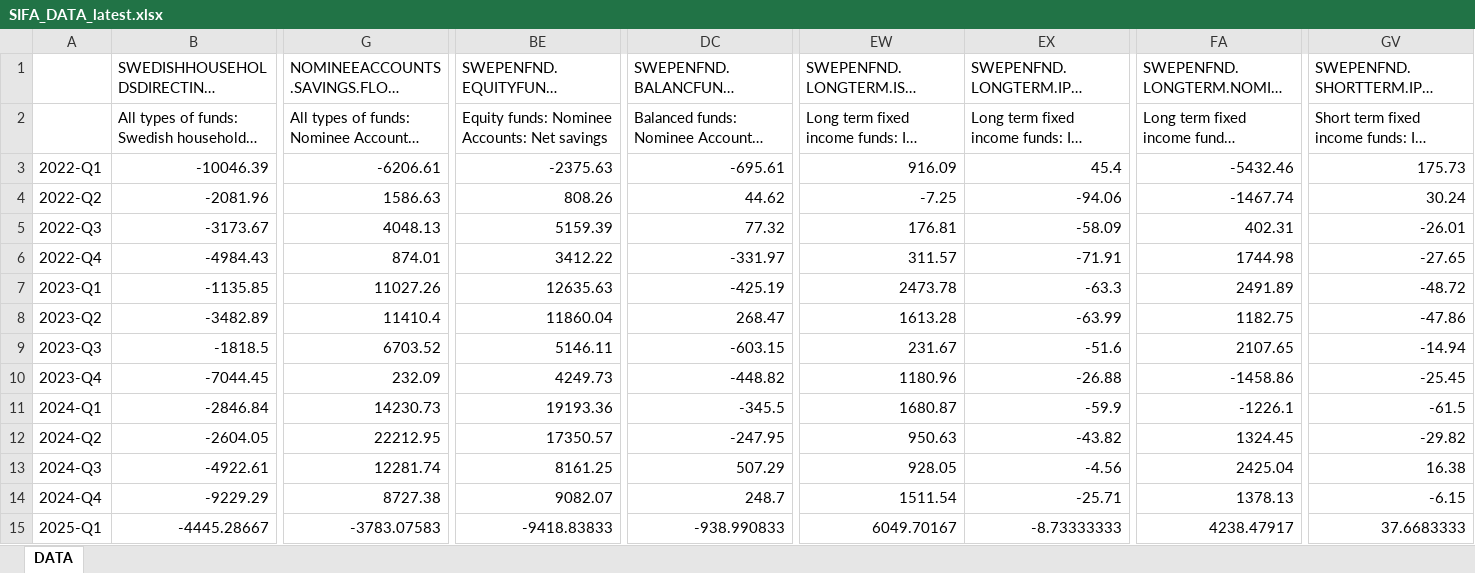
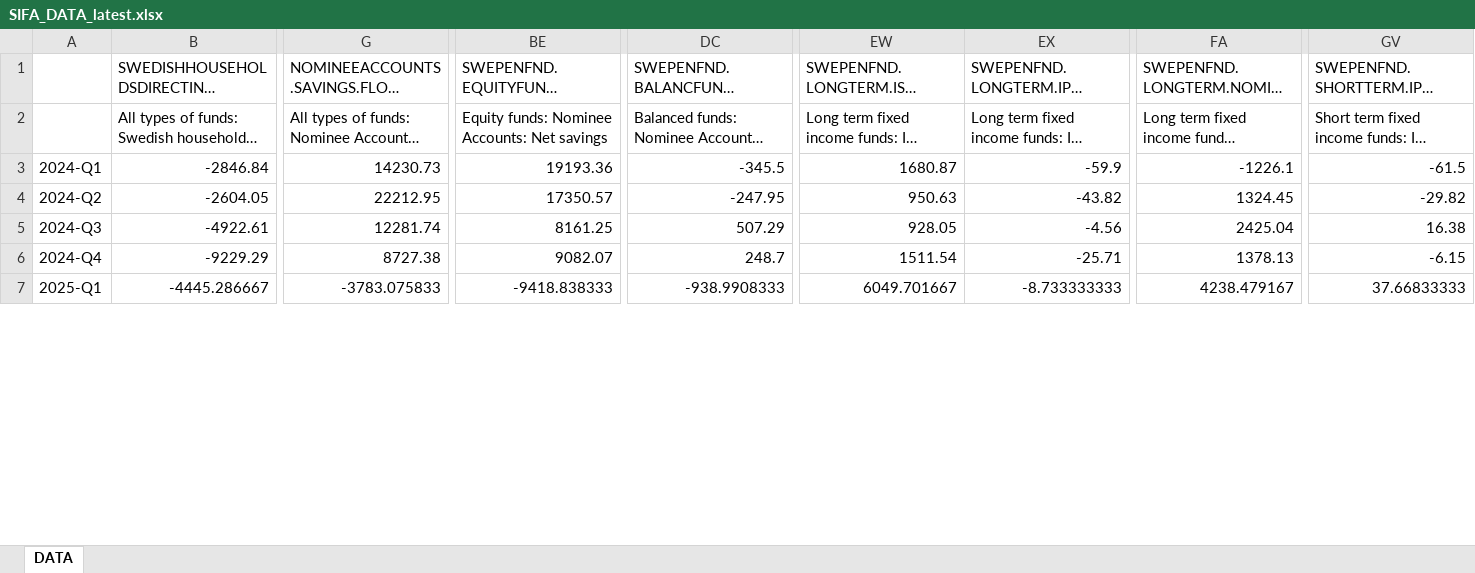
Before and after one commit to markcastorm/SIFA_Runbook, an Excel workbook: output/latest/SIFA_DATA_latest.xlsx, sheet DATA, drawn as a sheet; only a part is shown, gaps mark what is left out; long unchanged cells end in …; values as stored, in another font and other column widths than the file's, no borders; removed rows and columns are numbered as before the commit, all else as after; rows hold the shown columns only; the diff covers the shown part only; the diff names each change by its address in the sheet, - before the commit and + after, or states it on an @@ line.

```diff
--- a/output/latest/SIFA_DATA_latest.xlsx (sheet DATA)
+++ b/output/latest/SIFA_DATA_latest.xlsx (sheet DATA)
-row 3: 2022-Q1 | -10046.39 | -6206.61 | -2375.63 | -695.61 | 916.09 | 45.4 | -5432.46 | 175.73
-row 4: 2022-Q2 | -2081.96 | 1586.63 | 808.26 | 44.62 | -7.25 | -94.06 | -1467.74 | 30.24
-row 5: 2022-Q3 | -3173.67 | 4048.13 | 5159.39 | 77.32 | 176.81 | -58.09 | 402.31 | -26.01
-row 6: 2022-Q4 | -4984.43 | 874.01 | 3412.22 | -331.97 | 311.57 | -71.91 | 1744.98 | -27.65
-row 7: 2023-Q1 | -1135.85 | 11027.26 | 12635.63 | -425.19 | 2473.78 | -63.3 | 2491.89 | -48.72
-row 8: 2023-Q2 | -3482.89 | 11410.4 | 11860.04 | 268.47 | 1613.28 | -63.99 | 1182.75 | -47.86
-row 9: 2023-Q3 | -1818.5 | 6703.52 | 5146.11 | -603.15 | 231.67 | -51.6 | 2107.65 | -14.94
-row 10: 2023-Q4 | -7044.45 | 232.09 | 4249.73 | -448.82 | 1180.96 | -26.88 | -1458.86 | -25.45
-B7: -4445.28667
+B7: -4445.286667
-G7: -3783.07583
+G7: -3783.075833
-BE7: -9418.83833
+BE7: -9418.838333
-DC7: -938.990833
+DC7: -938.9908333
-EW7: 6049.70167
+EW7: 6049.701667
-EX7: -8.73333333
+EX7: -8.733333333
-FA7: 4238.47917
+FA7: 4238.479167
-GV7: 37.6683333
+GV7: 37.66833333
```
Also changed, not shown: 296 edited cells elsewhere in this sheet, output/latest/SIFA_META_latest.xlsx, 58 other files.
